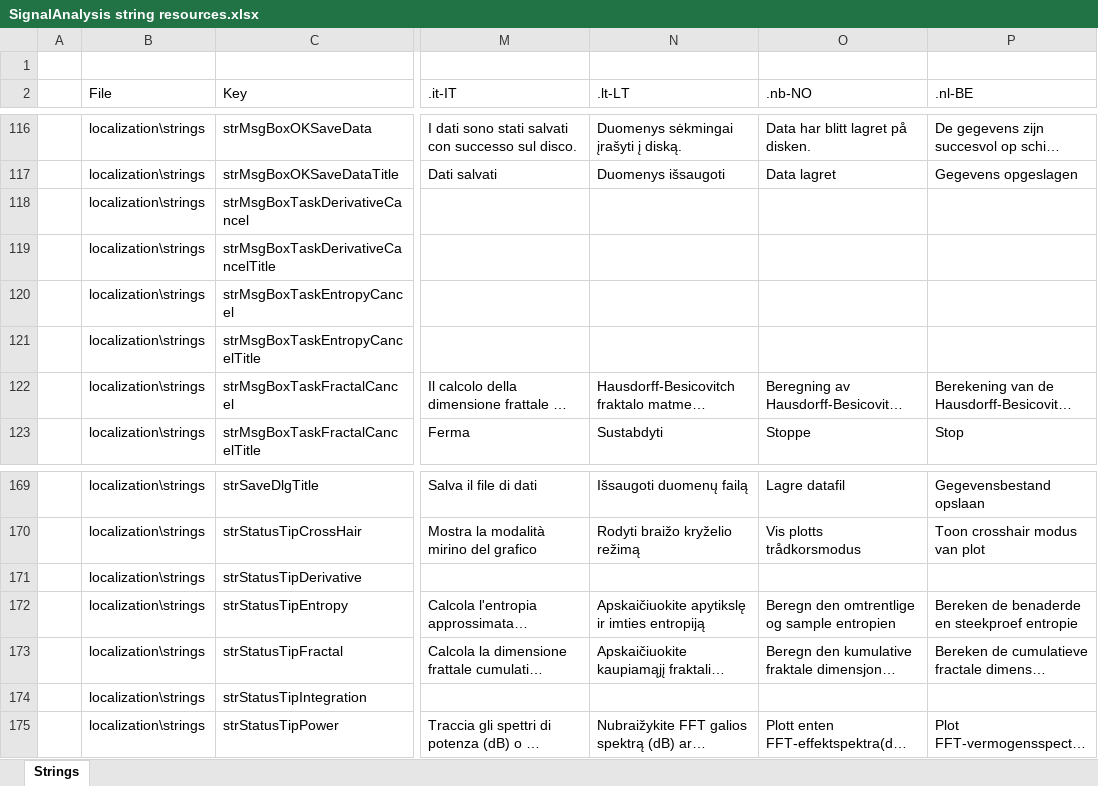
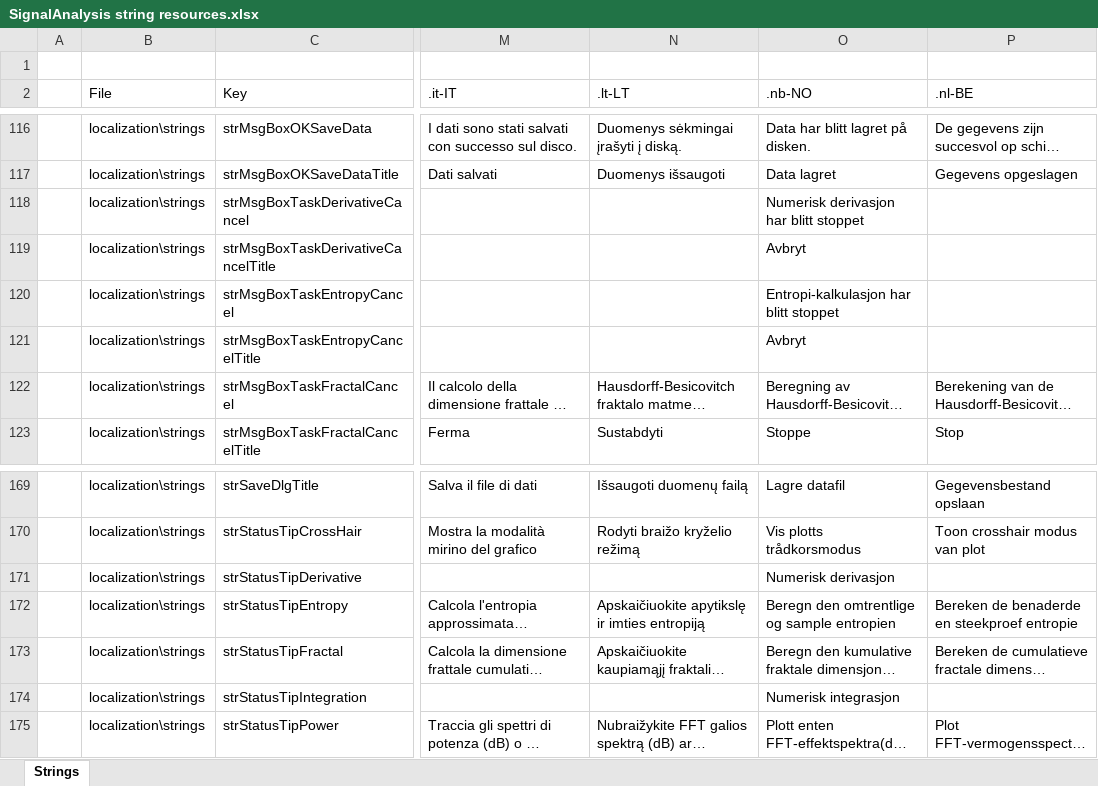
Before and after one commit to arthurits/SignalAnalysis, an Excel workbook: SignalAnalysis/localization/SignalAnalysis string resources.xlsx, sheet Strings, drawn as a sheet; only a part is shown, gaps mark what is left out; long unchanged cells end in …; values as stored, in another font and other column widths than the file's, no cell formats; table styles not drawn; the diff covers the shown part only; the diff names each change by its address in the sheet, - before the commit and + after, or states it on an @@ line.

Commit message:
Updated nb-NO localization strings

```diff
--- a/SignalAnalysis/localization/SignalAnalysis string resources.xlsx (sheet Strings)
+++ b/SignalAnalysis/localization/SignalAnalysis string resources.xlsx (sheet Strings)
-O118 (.nb-NO): (empty)
+O118 (.nb-NO): Numerisk derivasjon har blitt stoppet
-O119 (.nb-NO): (empty)
+O119 (.nb-NO): Avbryt
-O120 (.nb-NO): (empty)
+O120 (.nb-NO): Entropi-kalkulasjon har blitt stoppet
-O121 (.nb-NO): (empty)
+O121 (.nb-NO): Avbryt
-O171 (.nb-NO): (empty)
+O171 (.nb-NO): Numerisk derivasjon
-O174 (.nb-NO): (empty)
+O174 (.nb-NO): Numerisk integrasjon
```
Also changed, not shown: 25 edited cells elsewhere in this sheet, cell formats.
